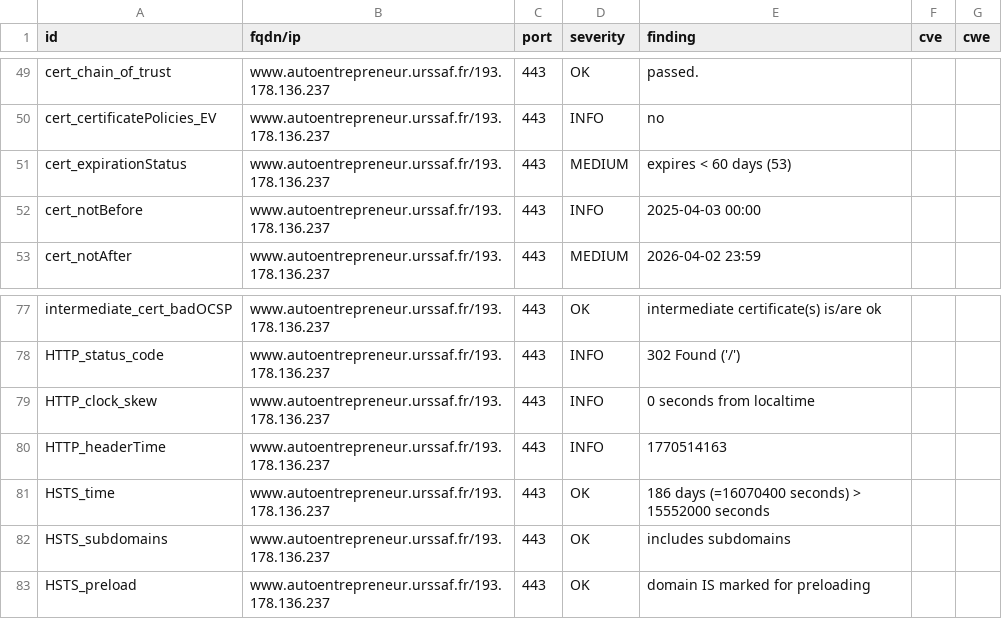
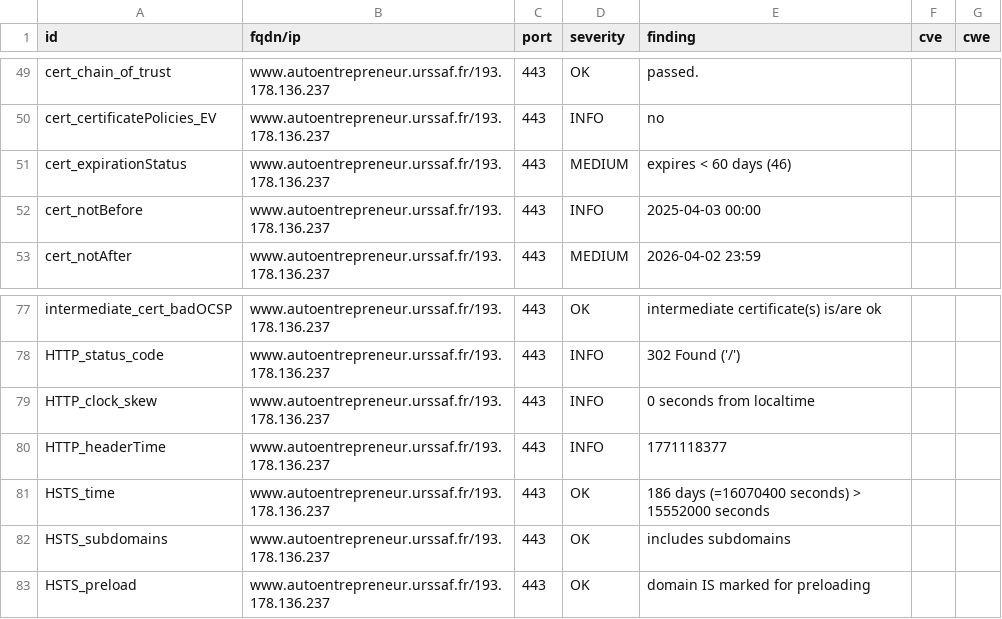
Before and after one commit to damez-denis/dashlord-ucn, a CSV file: results/aHR0cHM6Ly93d3cuYXV0b2VudHJlcHJlbmV1ci51cnNzYWYuZnI=/testssl.csv, drawn as a sheet; only a part is shown, gaps mark what is left out.

```diff
--- a/results/aHR0cHM6Ly93d3cuYXV0b2VudHJlcHJlbmV1ci51cnNzYWYuZnI=/testssl.csv
+++ b/results/aHR0cHM6Ly93d3cuYXV0b2VudHJlcHJlbmV1ci51cnNzYWYuZnI=/testssl.csv
@@ -50,3 +50,3 @@
 "cert_certificatePolicies_EV","www.autoentrepreneur.urssaf.fr/193.178.136.237","443","INFO","no","",""
-"cert_expirationStatus","www.autoentrepreneur.urssaf.fr/193.178.136.237","443","MEDIUM","expires < 60 days (53)","",""
+"cert_expirationStatus","www.autoentrepreneur.urssaf.fr/193.178.136.237","443","MEDIUM","expires < 60 days (46)","",""
 "cert_notBefore","www.autoentrepreneur.urssaf.fr/193.178.136.237","443","INFO","2025-04-03 00:00","",""
@@ -79,3 +79,3 @@
 "HTTP_clock_skew","www.autoentrepreneur.urssaf.fr/193.178.136.237","443","INFO","0 seconds from localtime","",""
-"HTTP_headerTime","www.autoentrepreneur.urssaf.fr/193.178.136.237","443","INFO","1770514163","",""
+"HTTP_headerTime","www.autoentrepreneur.urssaf.fr/193.178.136.237","443","INFO","1771118377","",""
 "HSTS_time","www.autoentrepreneur.urssaf.fr/193.178.136.237","443","OK","186 days (=16070400 seconds) > 15552000 seconds","",""
```
Also changed, not shown: 11 other files.
